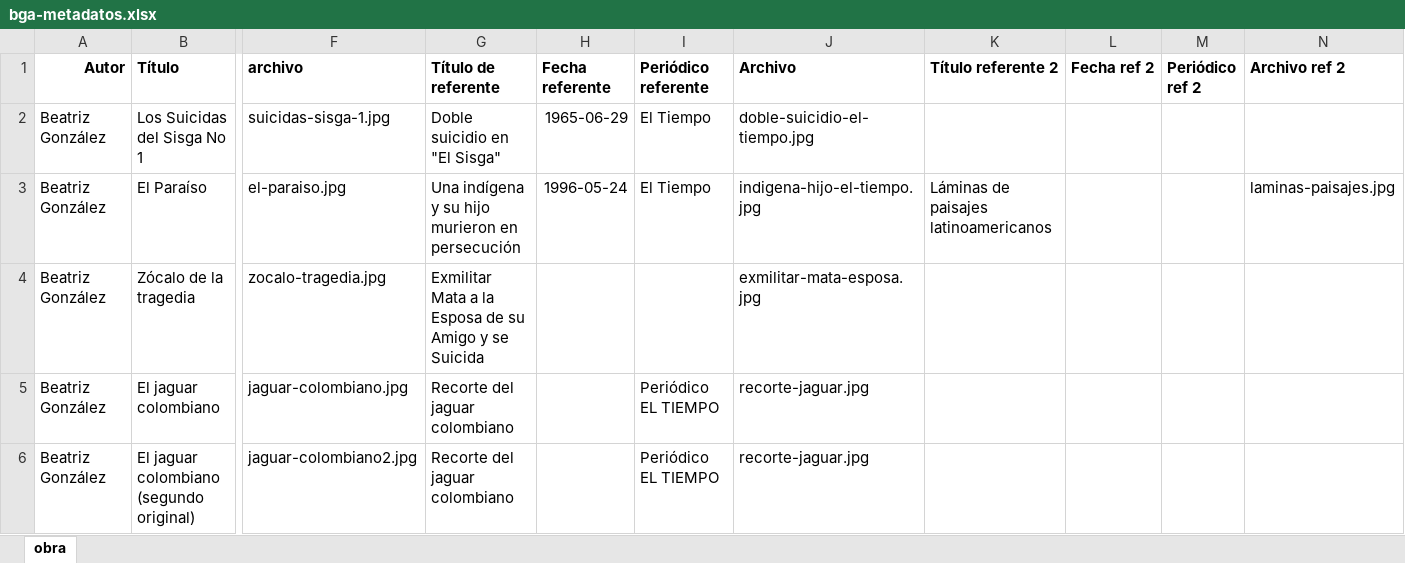
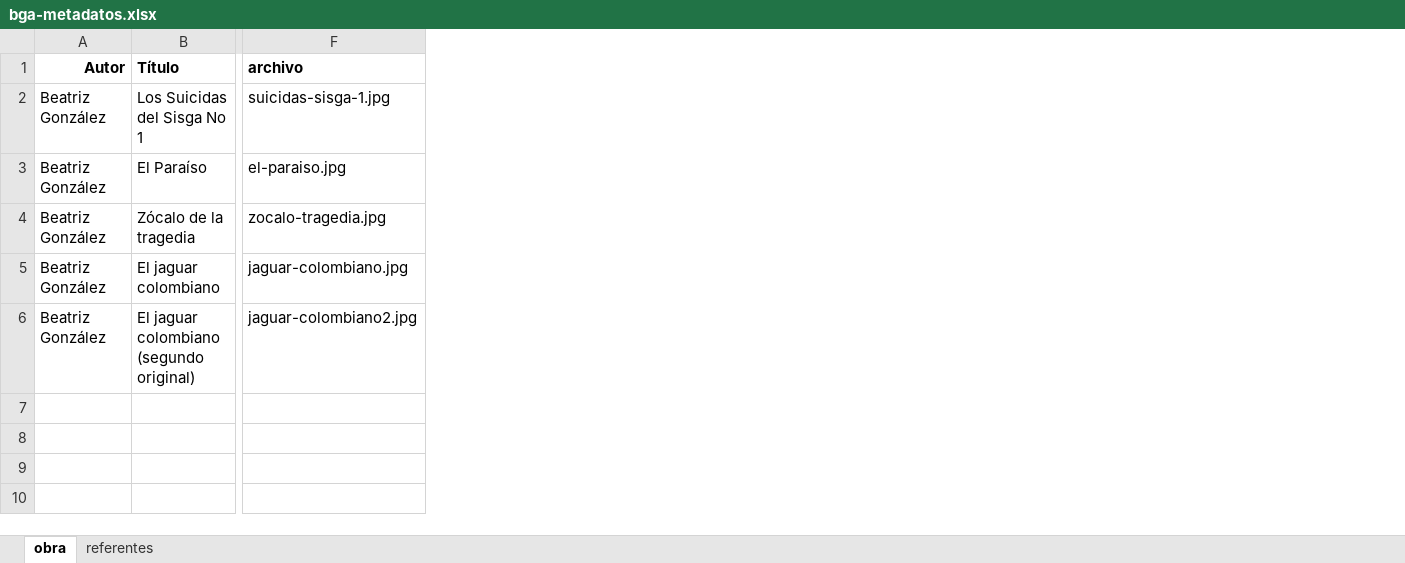
Before and after one commit to pipen77/DisenoProyectosTest, an Excel workbook: datos/bga-metadatos.xlsx, sheet obra, drawn as a sheet; only a part is shown, gaps mark what is left out; values as stored, in another font and other column widths than the file's, no borders; the diff names each change by its address in the sheet, - before the commit and + after, or states it on an @@ line.

```diff
--- a/datos/bga-metadatos.xlsx (sheet obra)
+++ b/datos/bga-metadatos.xlsx (sheet obra)
+sheet tab: referentes
-column G (Título de referente), rows 2-6: Doble suicidio en "El Sisga" | Una indígena y su hijo murieron en persecución | Exmilitar Mata a la Esposa de su Amigo y se Suicida | Recorte del jaguar colombiano | Recorte del jaguar colombiano
-column H (Fecha referente), rows 2-3: 1965-06-29 | 1996-05-24
-column I (Periódico referente), rows 2-6: El Tiempo | El Tiempo |  | Periódico EL TIEMPO | Periódico EL TIEMPO
-column J (Archivo), rows 2-6: doble-suicidio-el-tiempo.jpg | indigena-hijo-el-tiempo.jpg | exmilitar-mata-esposa.jpg | recorte-jaguar.jpg | recorte-jaguar.jpg
-column K (Título referente 2), row 3: Láminas de paisajes latinoamericanos
-column L (Fecha ref 2), empty
-column M (Periódico ref 2), empty
-column N (Archivo ref 2), row 3: laminas-paisajes.jpg
```
Also changed, not shown: 3 other files.
